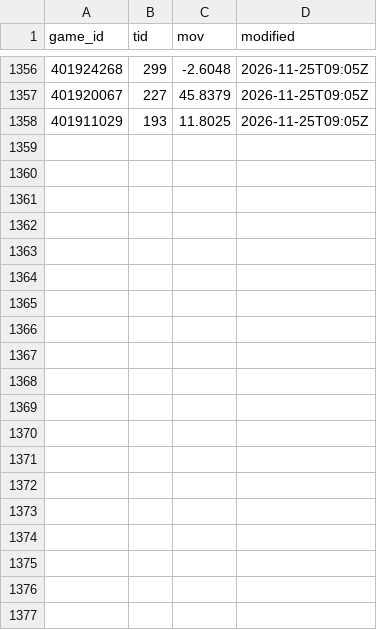
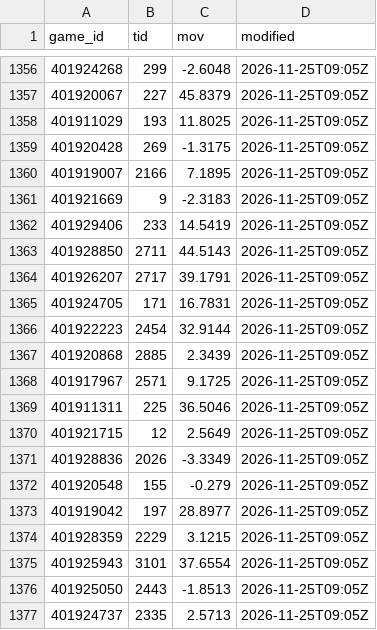
Before and after one commit to psturo77/cbb-data, a CSV file: bpi_games.csv, drawn as a sheet; only a part is shown, gaps mark what is left out; the diff covers the shown part only; the diff names each change by its address in the sheet, - before the commit and + after, or states it on an @@ line.

```diff
--- a/bpi_games.csv
+++ b/bpi_games.csv
+row 1359: 401920428 | 269 | -1.3175 | 2026-11-25T09:05Z
+row 1360: 401919007 | 2166 | 7.1895 | 2026-11-25T09:05Z
+row 1361: 401921669 | 9 | -2.3183 | 2026-11-25T09:05Z
+row 1362: 401929406 | 233 | 14.5419 | 2026-11-25T09:05Z
+row 1363: 401928850 | 2711 | 44.5143 | 2026-11-25T09:05Z
+row 1364: 401926207 | 2717 | 39.1791 | 2026-11-25T09:05Z
+row 1365: 401924705 | 171 | 16.7831 | 2026-11-25T09:05Z
+row 1366: 401922223 | 2454 | 32.9144 | 2026-11-25T09:05Z
+row 1367: 401920868 | 2885 | 2.3439 | 2026-11-25T09:05Z
+row 1368: 401917967 | 2571 | 9.1725 | 2026-11-25T09:05Z
+row 1369: 401911311 | 225 | 36.5046 | 2026-11-25T09:05Z
+row 1370: 401921715 | 12 | 2.5649 | 2026-11-25T09:05Z
+row 1371: 401928836 | 2026 | -3.3349 | 2026-11-25T09:05Z
+row 1372: 401920548 | 155 | -0.279 | 2026-11-25T09:05Z
+row 1373: 401919042 | 197 | 28.8977 | 2026-11-25T09:05Z
+row 1374: 401928359 | 2229 | 3.1215 | 2026-11-25T09:05Z
+row 1375: 401925943 | 3101 | 37.6554 | 2026-11-25T09:05Z
+row 1376: 401925050 | 2443 | -1.8513 | 2026-11-25T09:05Z
+row 1377: 401924737 | 2335 | 2.5713 | 2026-11-25T09:05Z
```
Also changed, not shown: 27 added rows elsewhere in this file, forecast_log.csv, lines.csv, 2 other files.
